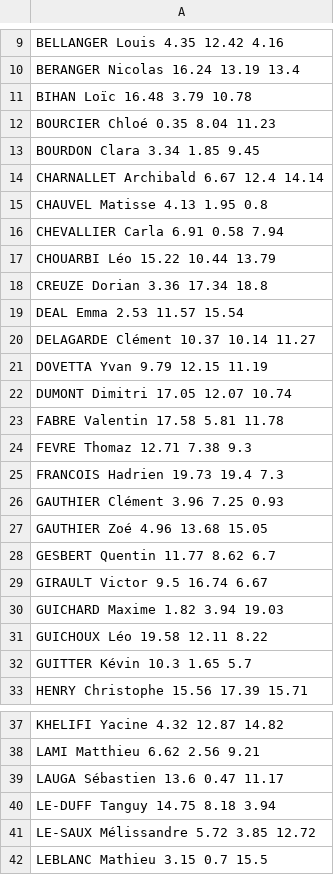
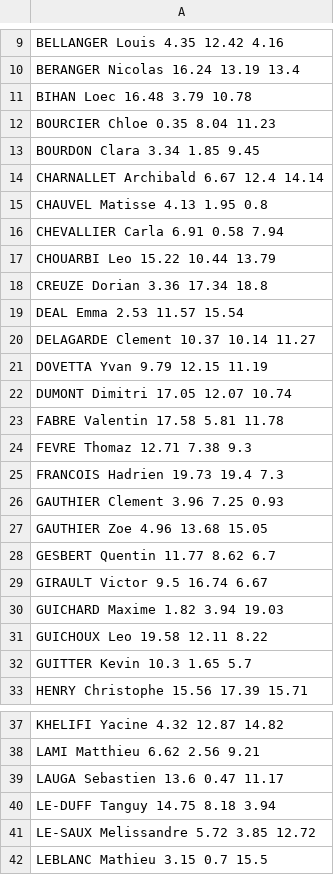
Before and after one commit to jo2904/infoC, a CSV file: TD15/Notes.csv, drawn as a sheet; only a part is shown, gaps mark what is left out; the diff covers the shown part only; the diff names each change by its address in the sheet, - before the commit and + after, or states it on an @@ line.

```diff
--- a/TD15/Notes.csv
+++ b/TD15/Notes.csv
-A11: BIHAN Loïc 16.48 3.79 10.78
+A11: BIHAN Loec 16.48 3.79 10.78
-A12: BOURCIER Chloé 0.35 8.04 11.23
+A12: BOURCIER Chloe 0.35 8.04 11.23
-A17: CHOUARBI Léo 15.22 10.44 13.79
+A17: CHOUARBI Leo 15.22 10.44 13.79
-A20: DELAGARDE Clément 10.37 10.14 11.27
+A20: DELAGARDE Clement 10.37 10.14 11.27
-A26: GAUTHIER Clément 3.96 7.25 0.93
+A26: GAUTHIER Clement 3.96 7.25 0.93
-A27: GAUTHIER Zoé 4.96 13.68 15.05
+A27: GAUTHIER Zoe 4.96 13.68 15.05
-A31: GUICHOUX Léo 19.58 12.11 8.22
+A31: GUICHOUX Leo 19.58 12.11 8.22
-A32: GUITTER Kévin 10.3 1.65 5.7
+A32: GUITTER Kevin 10.3 1.65 5.7
-A39: LAUGA Sébastien 13.6 0.47 11.17
+A39: LAUGA Sebastien 13.6 0.47 11.17
-A41: LE-SAUX Mélissandre 5.72 3.85 12.72
+A41: LE-SAUX Melissandre 5.72 3.85 12.72
```
Also changed, not shown: 2 edited cells elsewhere in this file, 4 other files.
